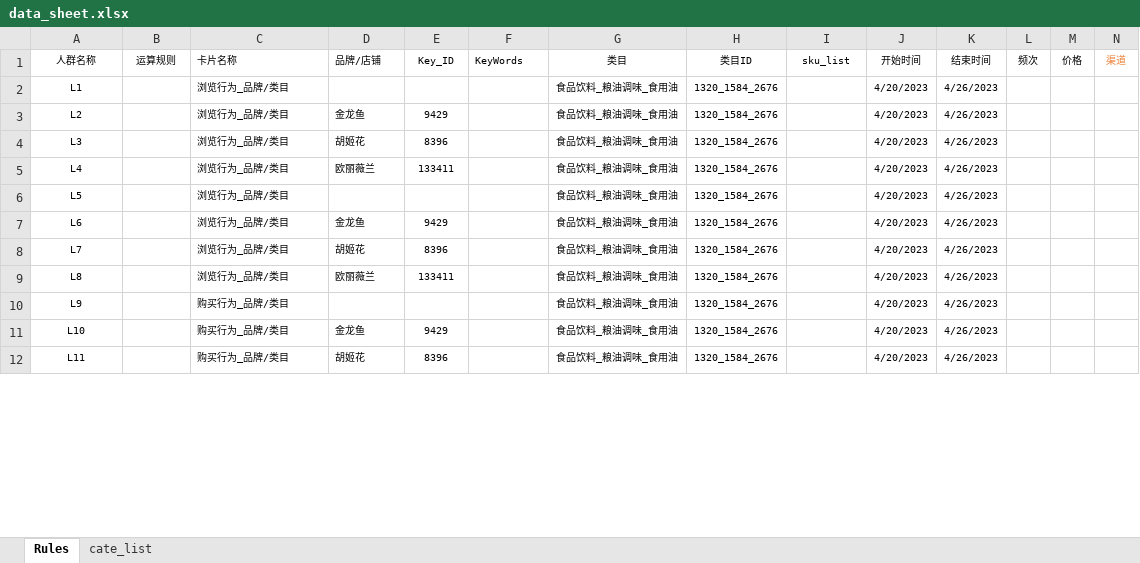
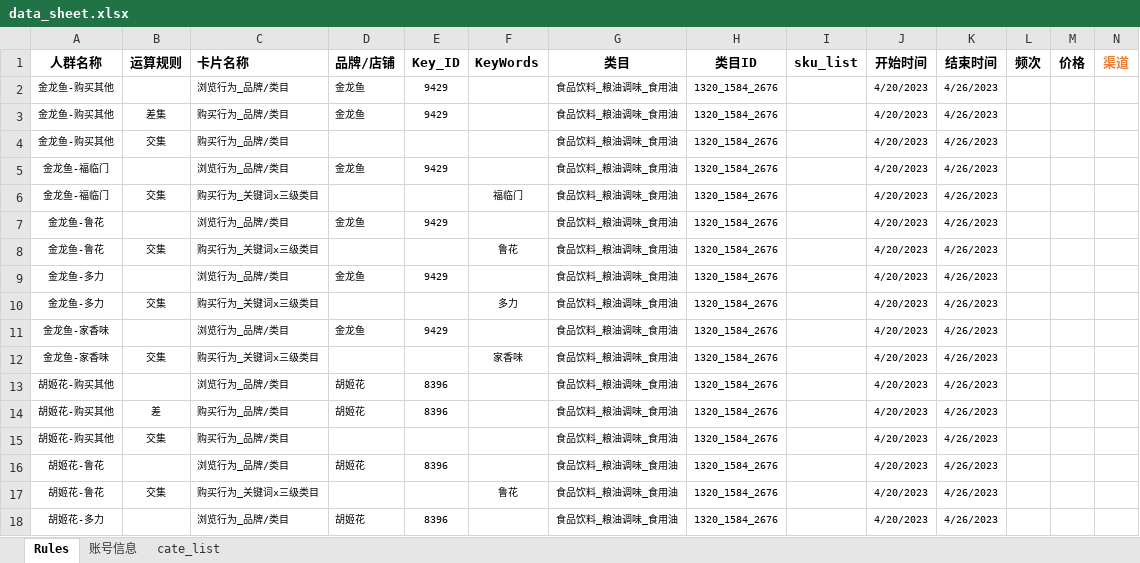
Before and after one commit to Sunny-313/Predict_AudienceSize, an Excel workbook: ruleSheet/data_sheet.xlsx, sheet Rules, drawn as a sheet; only a part is shown; values as stored, in another font and other column widths than the file's, no borders; removed rows and columns are numbered as before the commit, all else as after; rows hold the shown columns only; the diff covers the shown part only; the diff names each change by its address in the sheet, - before the commit and + after, or states it on an @@ line.

Commit message:
逻辑表升级

```diff
--- a/ruleSheet/data_sheet.xlsx (sheet Rules)
+++ b/ruleSheet/data_sheet.xlsx (sheet Rules)
+sheet tab: 账号信息
-A1:N1 bold: off
+A1:N1 bold: on, text size: larger
+row 2: 金龙鱼-购买其他 |  | 浏览行为_品牌/类目 | 金龙鱼 | 9429 |  | 食品饮料_粮油调味_食用油 | 1320_1584_2676 |  | 4/20/2023 | 4/26/2023
+row 3: 金龙鱼-购买其他 | 差集 | 购买行为_品牌/类目 | 金龙鱼 | 9429 |  | 食品饮料_粮油调味_食用油 | 1320_1584_2676 |  | 4/20/2023 | 4/26/2023
-A4 (人群名称): L1
+A4 (人群名称): 金龙鱼-购买其他
-B4 (运算规则): (empty)
+B4 (运算规则): 交集
-C4 (卡片名称): 浏览行为_品牌/类目
+C4 (卡片名称): 购买行为_品牌/类目
-A5 (人群名称): L2
+A5 (人群名称): 金龙鱼-福临门
+row 6: 金龙鱼-福临门 | 交集 | 购买行为_关键词x三级类目 |  |  | 福临门 | 食品饮料_粮油调味_食用油 | 1320_1584_2676 |  | 4/20/2023 | 4/26/2023
-A7 (人群名称): L3
+A7 (人群名称): 金龙鱼-鲁花
-D7 (品牌/店铺): 胡姬花
+D7 (品牌/店铺): 金龙鱼
-E7 (Key_ID): 8396
+E7 (Key_ID): 9429
+row 8: 金龙鱼-鲁花 | 交集 | 购买行为_关键词x三级类目 |  |  | 鲁花 | 食品饮料_粮油调味_食用油 | 1320_1584_2676 |  | 4/20/2023 | 4/26/2023
-A9 (人群名称): L4
+A9 (人群名称): 金龙鱼-多力
-D9 (品牌/店铺): 欧丽薇兰
+D9 (品牌/店铺): 金龙鱼
-E9 (Key_ID): 133411
+E9 (Key_ID): 9429
-A10 (人群名称): L5
+A10 (人群名称): 金龙鱼-多力
-B10 (运算规则): (empty)
+B10 (运算规则): 交集
-C10 (卡片名称): 浏览行为_品牌/类目
+C10 (卡片名称): 购买行为_关键词x三级类目
-F10 (KeyWords): (empty)
+F10 (KeyWords): 多力
-A11 (人群名称): L6
+A11 (人群名称): 金龙鱼-家香味
+row 12: 金龙鱼-家香味 | 交集 | 购买行为_关键词x三级类目 |  |  | 家香味 | 食品饮料_粮油调味_食用油 | 1320_1584_2676 |  | 4/20/2023 | 4/26/2023
-A13 (人群名称): L7
+A13 (人群名称): 胡姬花-购买其他
-row 9: L8 |  | 浏览行为_品牌/类目 | 欧丽薇兰 | 133411 |  | 食品饮料_粮油调味_食用油 | 1320_1584_2676 |  | 4/20/2023 | 4/26/2023
+row 14: 胡姬花-购买其他 | 差 | 购买行为_品牌/类目 | 胡姬花 | 8396 |  | 食品饮料_粮油调味_食用油 | 1320_1584_2676 |  | 4/20/2023 | 4/26/2023
-A15 (人群名称): L9
+A15 (人群名称): 胡姬花-购买其他
-B15 (运算规则): (empty)
+B15 (运算规则): 交集
-A16 (人群名称): L10
+A16 (人群名称): 胡姬花-鲁花
-C16 (卡片名称): 购买行为_品牌/类目
+C16 (卡片名称): 浏览行为_品牌/类目
-D16 (品牌/店铺): 金龙鱼
+D16 (品牌/店铺): 胡姬花
-E16 (Key_ID): 9429
+E16 (Key_ID): 8396
+row 17: 胡姬花-鲁花 | 交集 | 购买行为_关键词x三级类目 |  |  | 鲁花 | 食品饮料_粮油调味_食用油 | 1320_1584_2676 |  | 4/20/2023 | 4/26/2023
-A18 (人群名称): L11
+A18 (人群名称): 胡姬花-多力
-C18 (卡片名称): 购买行为_品牌/类目
+C18 (卡片名称): 浏览行为_品牌/类目
```
Also changed, not shown: 27 added rows, 11 removed rows, 72 edited cells and cell formats elsewhere in this sheet, sheet cate_list, formulas that keep their value, hidden cells.
